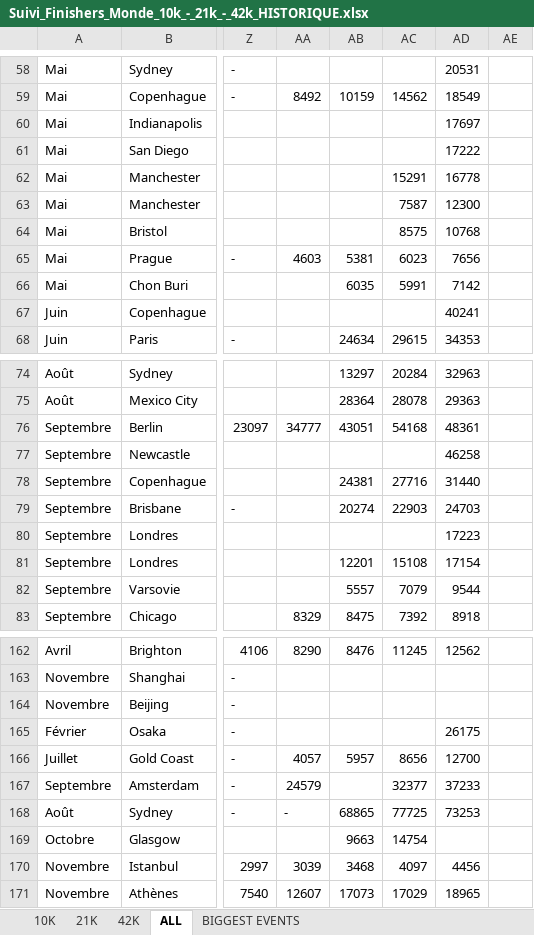
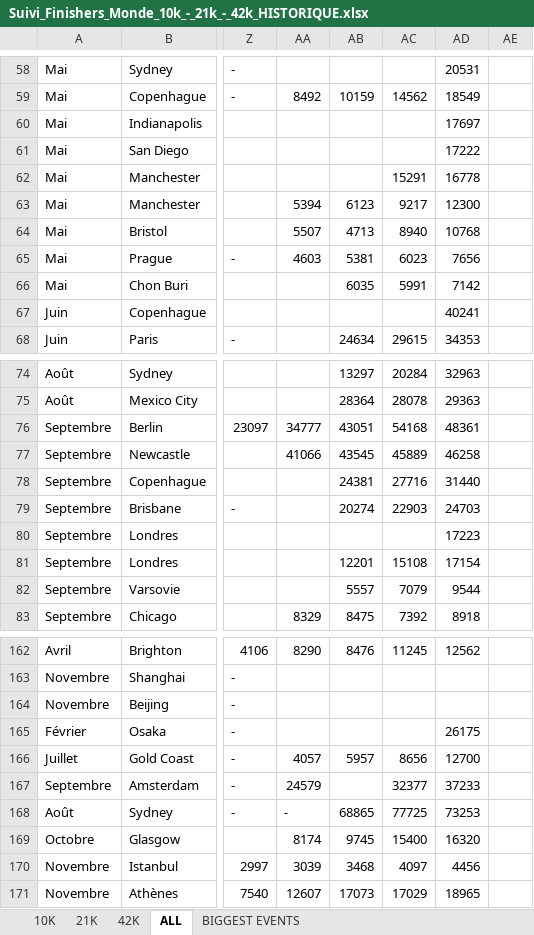
Before and after one commit to mathbrn/datapace-dashboard, an Excel workbook: Suivi_Finishers_Monde_10k_-_21k_-_42k_HISTORIQUE.xlsx, sheet ALL, drawn as a sheet; only a part is shown, gaps mark what is left out; values as stored, in another font and other column widths than the file's, no borders; the diff names each change by its address in the sheet, - before the commit and + after, or states it on an @@ line.

```diff
--- a/Suivi_Finishers_Monde_10k_-_21k_-_42k_HISTORIQUE.xlsx (sheet ALL)
+++ b/Suivi_Finishers_Monde_10k_-_21k_-_42k_HISTORIQUE.xlsx (sheet ALL)
-AA63: (empty)
+AA63: 5394
-AB63: (empty)
+AB63: 6123
-AC63: 7587
+AC63: 9217
-AA64: (empty)
+AA64: 5507
-AB64: (empty)
+AB64: 4713
-AC64: 8575
+AC64: 8940
-AA77: (empty)
+AA77: 41066
-AB77: (empty)
+AB77: 43545
-AC77: (empty)
+AC77: 45889
-AA169: (empty)
+AA169: 8174
-AB169: 9663
+AB169: 9745
-AC169: 14754
+AC169: 15400
-AD169: (empty)
+AD169: 16320
```
Also changed, not shown: 1 other file.
